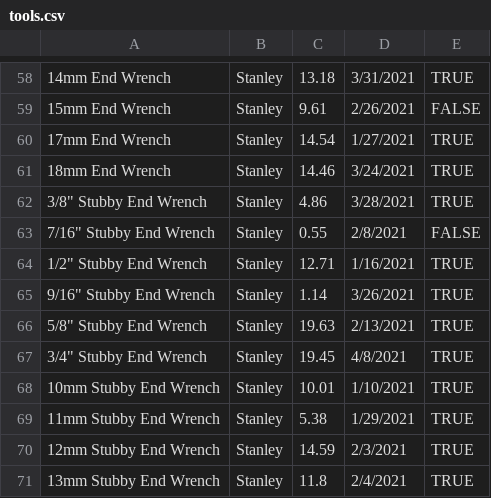
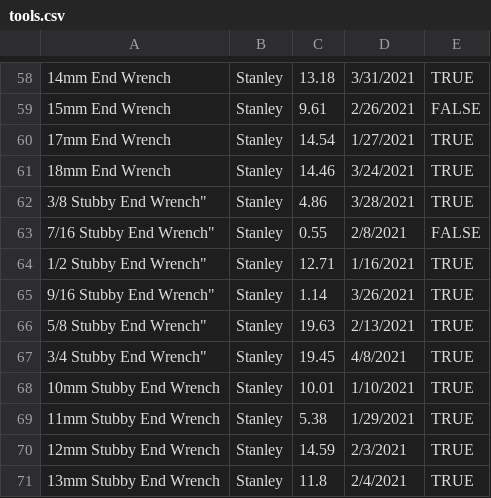
Before and after one commit to bmy3369/Group30DataManagement, a CSV file: server/api/tools.csv, drawn as a sheet; only a part is shown, gaps mark what is left out; the diff covers the shown part only; the diff names each change by its address in the sheet, - before the commit and + after, or states it on an @@ line.

```diff
--- a/server/api/tools.csv
+++ b/server/api/tools.csv
-A62: 3/8" Stubby End Wrench
+A62: 3/8 Stubby End Wrench"
-A63: 7/16" Stubby End Wrench
+A63: 7/16 Stubby End Wrench"
-A64: 1/2" Stubby End Wrench
+A64: 1/2 Stubby End Wrench"
-A65: 9/16" Stubby End Wrench
+A65: 9/16 Stubby End Wrench"
-A66: 5/8" Stubby End Wrench
+A66: 5/8 Stubby End Wrench"
-A67: 3/4" Stubby End Wrench
+A67: 3/4 Stubby End Wrench"
```
Also changed, not shown: 23 edited cells elsewhere in this file, 1 other file.
